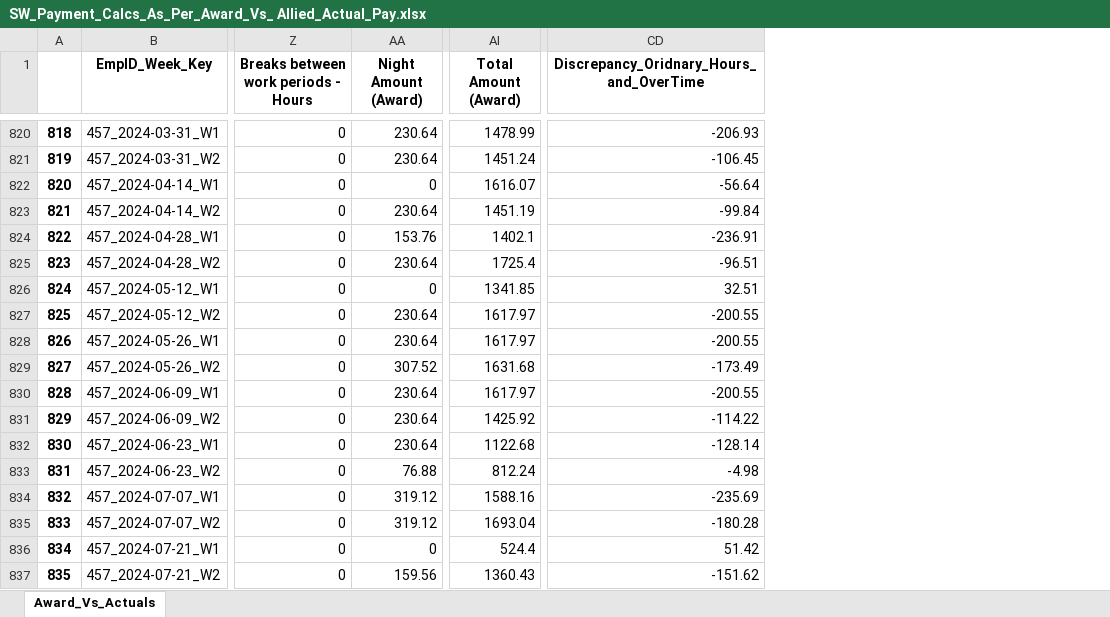
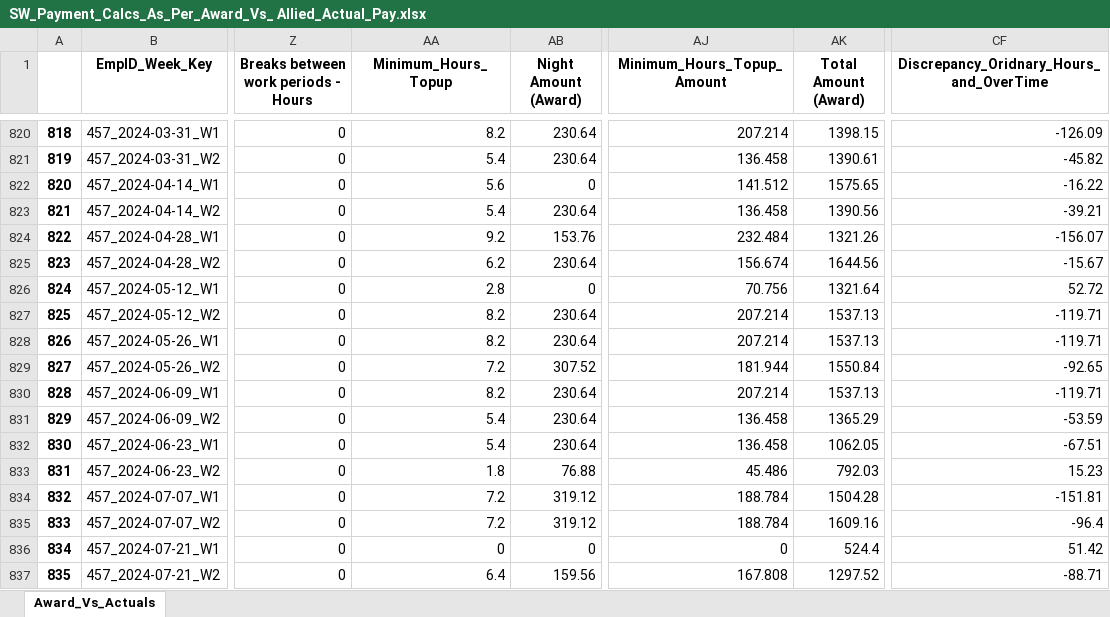
Before and after one commit to ssmith-98/Project-Royal, an Excel workbook: SW_Payment_Calcs_As_Per_Award_Vs_ Allied_Actual_Pay.xlsx, sheet Award_Vs_Actuals, drawn as a sheet; only a part is shown, gaps mark what is left out; values as stored, in another font and other column widths than the file's, no borders; addresses are those after the commit; the diff covers the shown part only; the diff names each change by its address in the sheet, - before the commit and + after, or states it on an @@ line.

Commit message:
columns for roster hours

```diff
--- a/SW_Payment_Calcs_As_Per_Award_Vs_ Allied_Actual_Pay.xlsx (sheet Award_Vs_Actuals)
+++ b/SW_Payment_Calcs_As_Per_Award_Vs_ Allied_Actual_Pay.xlsx (sheet Award_Vs_Actuals)
+column AA (Minimum_Hours_Topup), rows 820-837: 8.2 | 5.4 | 5.6 | 5.4 | 9.2 | 6.2 | 2.8 | 8.2 | 8.2 | 7.2 | 8.2 | 5.4 | 5.4 | 1.8 | 7.2 | 7.2 | 0 | 6.4
+column AJ (Minimum_Hours_Topup_Amount), rows 820-837: 207.214 | 136.458 | 141.512 | 136.458 | 232.484 | 156.674 | 70.756 | 207.214 | 207.214 | 181.944 | 207.214 | 136.458 | 136.458 | 45.486 | 188.784 | 188.784 | 0 | 167.808
-AK820 (Total Amount (Award)): 1478.99
+AK820 (Total Amount (Award)): 1398.15
-CF820: -206.93
+CF820: -126.09
-AK821 (Total Amount (Award)): 1451.24
+AK821 (Total Amount (Award)): 1390.61
-CF821: -106.45
+CF821: -45.82
-AK822 (Total Amount (Award)): 1616.07
+AK822 (Total Amount (Award)): 1575.65
-CF822: -56.64
+CF822: -16.22
-AK823 (Total Amount (Award)): 1451.19
+AK823 (Total Amount (Award)): 1390.56
-CF823: -99.84
+CF823: -39.21
-AK824 (Total Amount (Award)): 1402.1
+AK824 (Total Amount (Award)): 1321.26
-CF824: -236.91
+CF824: -156.07
-AK825 (Total Amount (Award)): 1725.4
+AK825 (Total Amount (Award)): 1644.56
-CF825: -96.51
+CF825: -15.67
-AK826 (Total Amount (Award)): 1341.85
+AK826 (Total Amount (Award)): 1321.64
-CF826: 32.51
+CF826: 52.72
-AK827:AK828 (Total Amount (Award)): 1617.97
+AK827:AK828 (Total Amount (Award)): 1537.13
-CF827:CF828: -200.55
+CF827:CF828: -119.71
-AK829 (Total Amount (Award)): 1631.68
+AK829 (Total Amount (Award)): 1550.84
-CF829: -173.49
+CF829: -92.65
-AK830 (Total Amount (Award)): 1617.97
+AK830 (Total Amount (Award)): 1537.13
-CF830: -200.55
+CF830: -119.71
-AK831 (Total Amount (Award)): 1425.92
+AK831 (Total Amount (Award)): 1365.29
-CF831: -114.22
+CF831: -53.59
-AK832 (Total Amount (Award)): 1122.68
+AK832 (Total Amount (Award)): 1062.05
-CF832: -128.14
+CF832: -67.51
-AK833 (Total Amount (Award)): 812.24
+AK833 (Total Amount (Award)): 792.03
-CF833: -4.98
+CF833: 15.23
-AK834 (Total Amount (Award)): 1588.16
+AK834 (Total Amount (Award)): 1504.28
-CF834: -235.69
+CF834: -151.81
-AK835 (Total Amount (Award)): 1693.04
+AK835 (Total Amount (Award)): 1609.16
-CF835: -180.28
+CF835: -96.4
-AK837 (Total Amount (Award)): 1360.43
+AK837 (Total Amount (Award)): 1297.52
-CF837: -151.62
+CF837: -88.71
```
Also changed, not shown: 132 edited cells elsewhere in this sheet, 3 other files.
